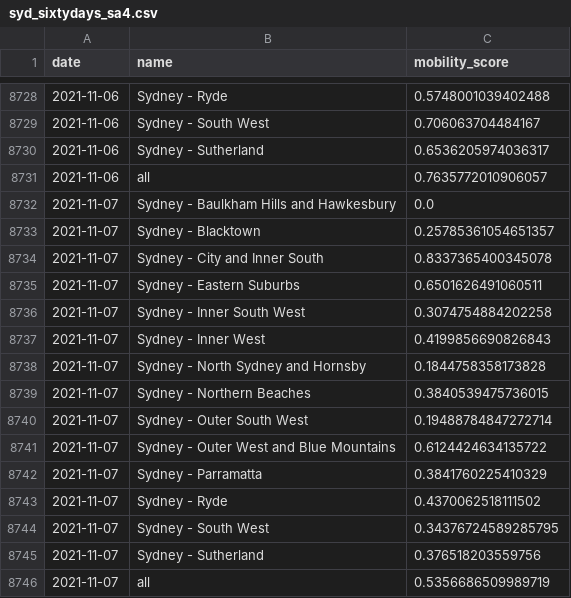
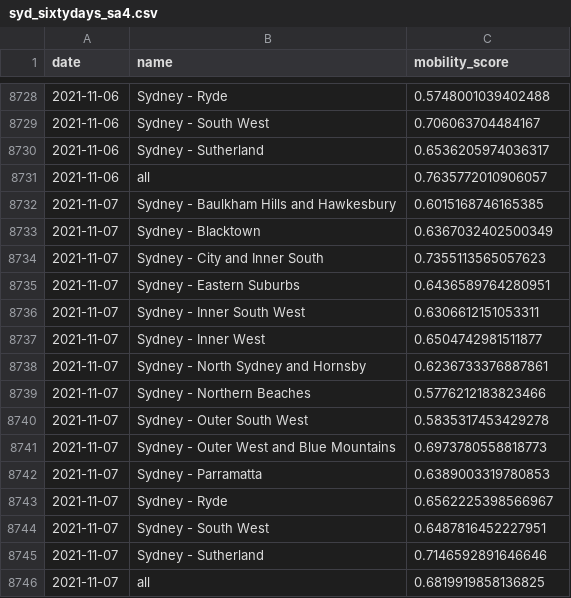
Before and after one commit to rsbyrne/mobility-aus, a CSV file: products/syd_sixtydays_sa4.csv, drawn as a sheet; only a part is shown, gaps mark what is left out.

```diff
--- a/products/syd_sixtydays_sa4.csv
+++ b/products/syd_sixtydays_sa4.csv
@@ -8731,16 +8731,16 @@ date,name,mobility_score
 2021-11-06,all,0.7635772010906057
-2021-11-07,Sydney - Baulkham Hills and Hawkesbury,0.0
-2021-11-07,Sydney - Blacktown,0.25785361054651357
-2021-11-07,Sydney - City and Inner South,0.8337365400345078
-2021-11-07,Sydney - Eastern Suburbs,0.6501626491060511
-2021-11-07,Sydney - Inner South West,0.3074754884202258
-2021-11-07,Sydney - Inner West,0.4199856690826843
-2021-11-07,Sydney - North Sydney and Hornsby,0.1844758358173828
-2021-11-07,Sydney - Northern Beaches,0.3840539475736015
-2021-11-07,Sydney - Outer South West,0.19488784847272714
-2021-11-07,Sydney - Outer West and Blue Mountains,0.6124424634135722
-2021-11-07,Sydney - Parramatta,0.3841760225410329
-2021-11-07,Sydney - Ryde,0.4370062518111502
-2021-11-07,Sydney - South West,0.34376724589285795
-2021-11-07,Sydney - Sutherland,0.376518203559756
-2021-11-07,all,0.5356686509989719
+2021-11-07,Sydney - Baulkham Hills and Hawkesbury,0.6015168746165385
+2021-11-07,Sydney - Blacktown,0.6367032402500349
+2021-11-07,Sydney - City and Inner South,0.7355113565057623
+2021-11-07,Sydney - Eastern Suburbs,0.6436589764280951
+2021-11-07,Sydney - Inner South West,0.6306612151053311
+2021-11-07,Sydney - Inner West,0.6504742981511877
+2021-11-07,Sydney - North Sydney and Hornsby,0.6236733376887861
+2021-11-07,Sydney - Northern Beaches,0.5776212183823466
+2021-11-07,Sydney - Outer South West,0.5835317453429278
+2021-11-07,Sydney - Outer West and Blue Mountains,0.6973780558818773
+2021-11-07,Sydney - Parramatta,0.6389003319780853
+2021-11-07,Sydney - Ryde,0.6562225398566967
+2021-11-07,Sydney - South West,0.6487816452227951
+2021-11-07,Sydney - Sutherland,0.7146592891646646
+2021-11-07,all,0.6819919858136825
```
Also changed, not shown: products/mel_sixtydays_sa4.csv, 6 other files.
